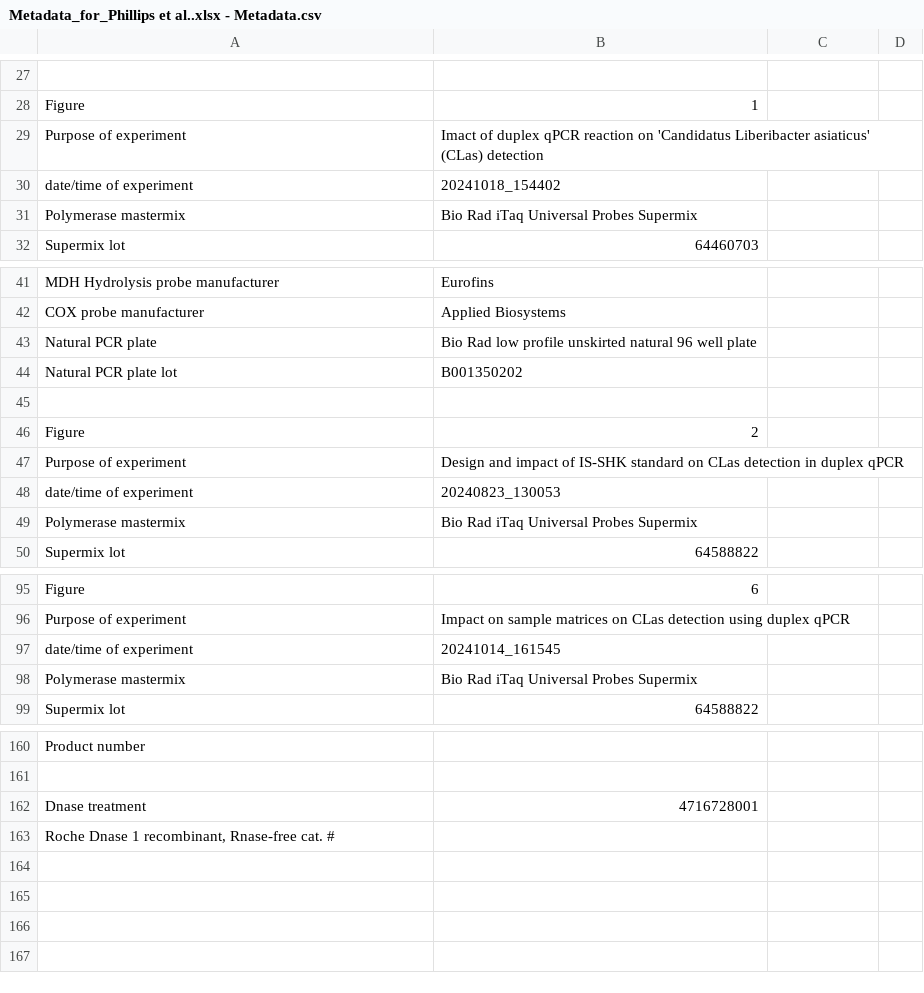
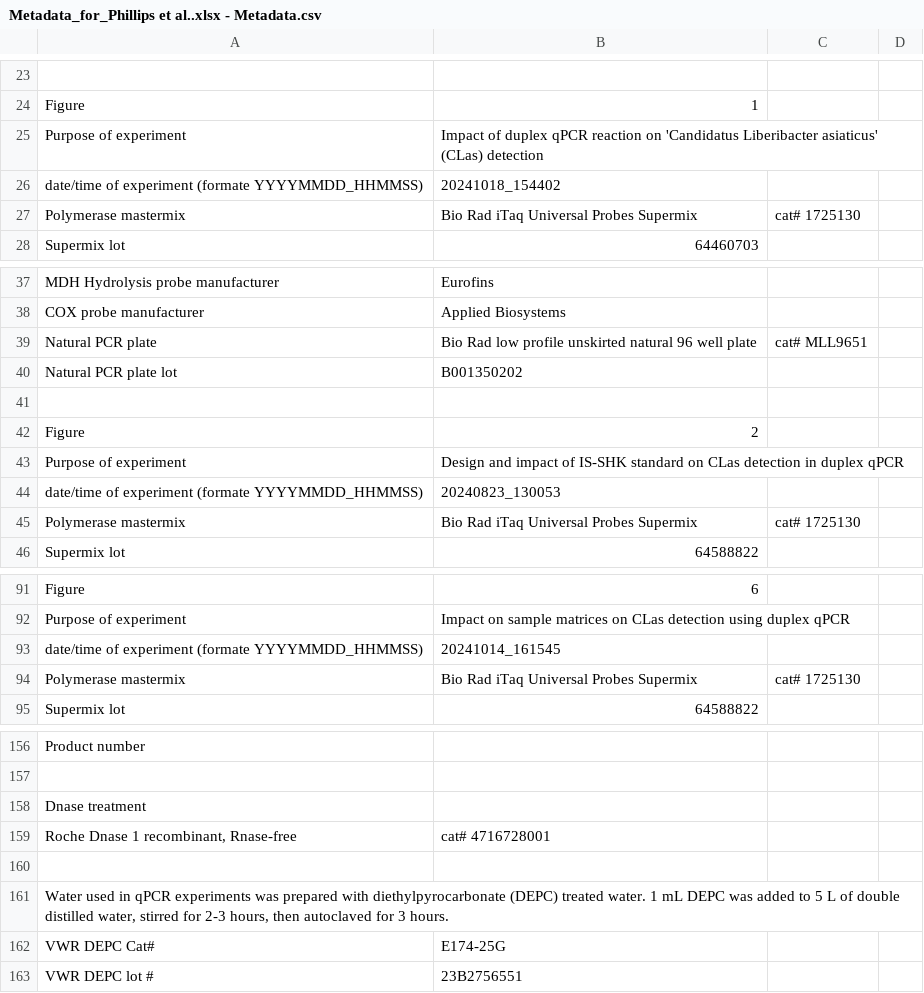
Before and after one commit to jphil011/Repository-for-Phillips-et-al.-2024, a CSV file: Metadata_for_Phillips et al..xlsx - Metadata.csv, drawn as a sheet; only a part is shown, gaps mark what is left out; addresses are those after the commit; the diff covers the shown part only; the diff names each change by its address in the sheet, - before the commit and + after, or states it on an @@ line.

Commit message:
Update Metadata_for_Phillips et al..xlsx - Metadata.csv

```diff
--- a/Metadata_for_Phillips et al..xlsx - Metadata.csv
+++ b/Metadata_for_Phillips et al..xlsx - Metadata.csv
-B25: Imact of duplex…
+B25: Impact of duplex…
-A26: date/time of experiment
+A26: date/time of experiment (formate YYYYMMDD_HHMMSS)
-C27: (empty)
+C27: cat# 1725130
-C39: (empty)
+C39: cat# MLL9651
-A44: date/time of experiment
+A44: date/time of experiment (formate YYYYMMDD_HHMMSS)
-C45: (empty)
+C45: cat# 1725130
-A93: date/time of experiment
+A93: date/time of experiment (formate YYYYMMDD_HHMMSS)
-C94: (empty)
+C94: cat# 1725130
-B158: 4716728001
+B158: (empty)
+row 159: Roche Dnase 1 recombinant, Rnase-free | cat# 4716728001
+row 160: (empty)
-A161: Roche Dnase 1 recombinant, Rnase-free cat. #
+A161: Water used in qPCR experiments was prepared with diethylpyrocarbonate (DEPC) treated water. 1 mL DEPC was added to 5 L of double distilled water, stirred for 2-3 hours, then autoclaved for 3 hours.
@@ row 11 moved to row 162: VWR DEPC Cat# @@
@@ row 12 moved to row 163: VWR DEPC lot # @@
```
Also changed, not shown: 2 removed rows and 8 edited cells elsewhere in this file.
